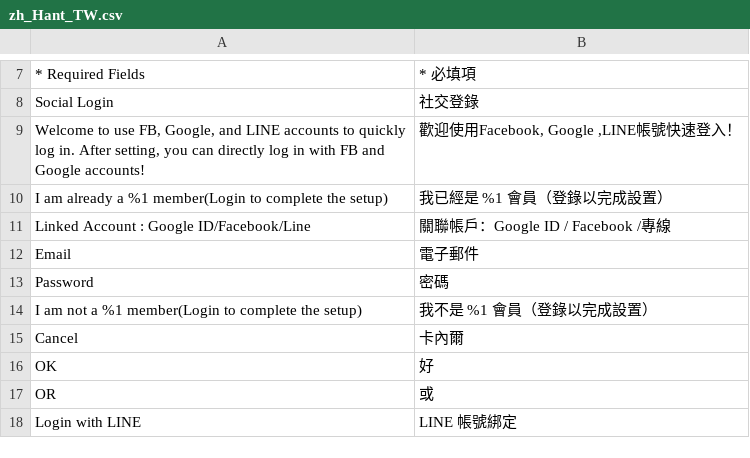
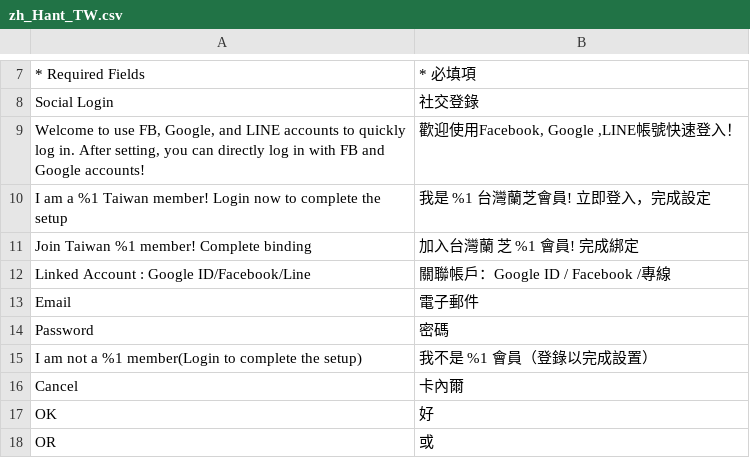
Before and after one commit to congvt305/staging-twap, a CSV file: app/code/Eguana/SocialLogin/i18n/zh_Hant_TW.csv, drawn as a sheet; only a part is shown, gaps mark what is left out; the shorter side is filled out with more unchanged rows.

Commit message:
checkout error after social login & SNS Interlocking

```diff
--- a/app/code/Eguana/SocialLogin/i18n/zh_Hant_TW.csv
+++ b/app/code/Eguana/SocialLogin/i18n/zh_Hant_TW.csv
@@ -9,3 +9,4 @@
 "Welcome to use FB, Google, and LINE accounts to quickly log in. After setting, you can directly log in with FB and Google accounts!","歡迎使用Facebook, Google ,LINE帳號快速登入！"
-"I am already a %1 member(Login to complete the setup)","我已經是 %1 會員（登錄以完成設置）"
+"I am a %1 Taiwan member! Login now to complete the setup","我是 %1 台灣蘭芝會員! 立即登入，完成設定"
+"Join Taiwan %1 member! Complete binding","加入台灣蘭 芝 %1 會員! 完成綁定"
 "Linked Account : Google ID/Facebook/Line","關聯帳戶：Google ID / Facebook /專線"
```
Also changed, not shown: app/code/Eguana/MobileLogin/i18n/en_US.csv, app/code/Eguana/MobileLogin/i18n/zh_Hant_TW.csv, 6 other files.
